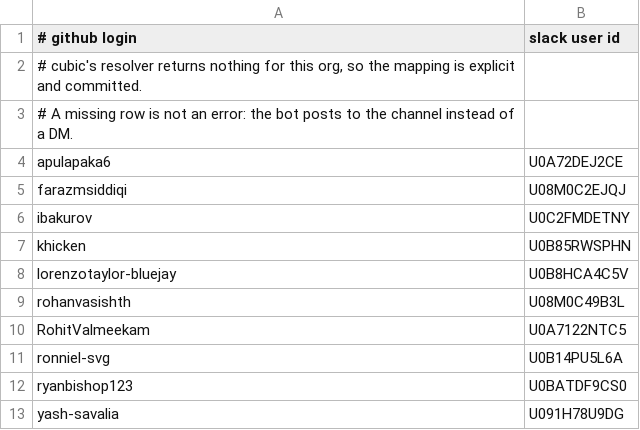
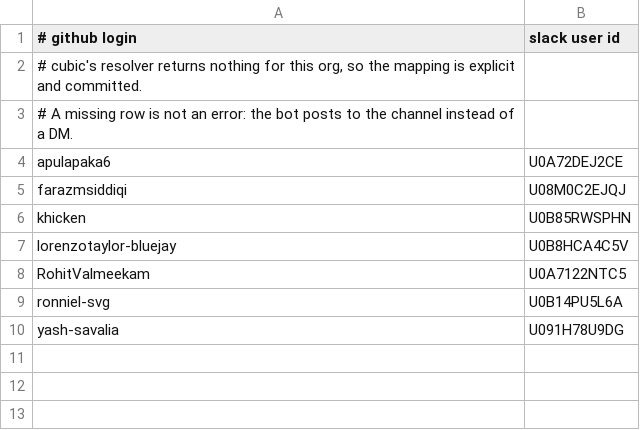
Before and after one commit to bluejay-ai-dev/bluejay-github-actions, a TSV file: bin/people.tsv, drawn as a sheet.

Commit message:
Drop three unconfirmed Slack mappings

```diff
--- a/bin/people.tsv
+++ b/bin/people.tsv
@@ -5,9 +5,6 @@ apulapaka6	U0A72DEJ2CE
 farazmsiddiqi	U08M0C2EJQJ
-ibakurov	U0C2FMDETNY
 khicken	U0B85RWSPHN
 lorenzotaylor-bluejay	U0B8HCA4C5V
-rohanvasishth	U08M0C49B3L
 RohitValmeekam	U0A7122NTC5
 ronniel-svg	U0B14PU5L6A
-ryanbishop123	U0BATDF9CS0
 yash-savalia	U091H78U9DG
```
